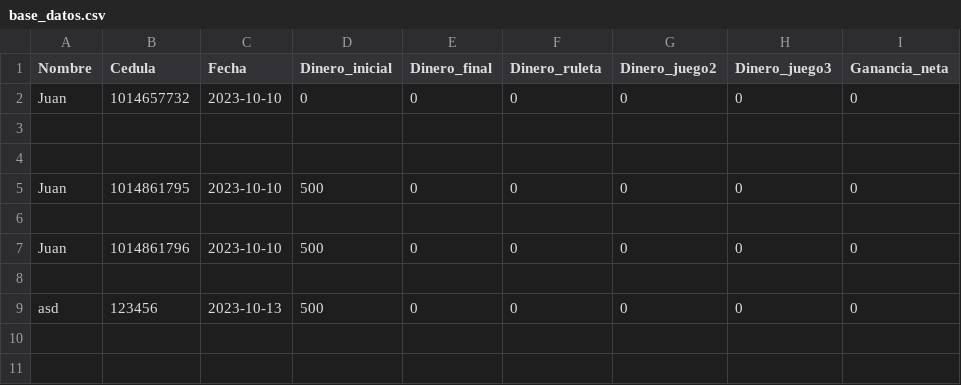
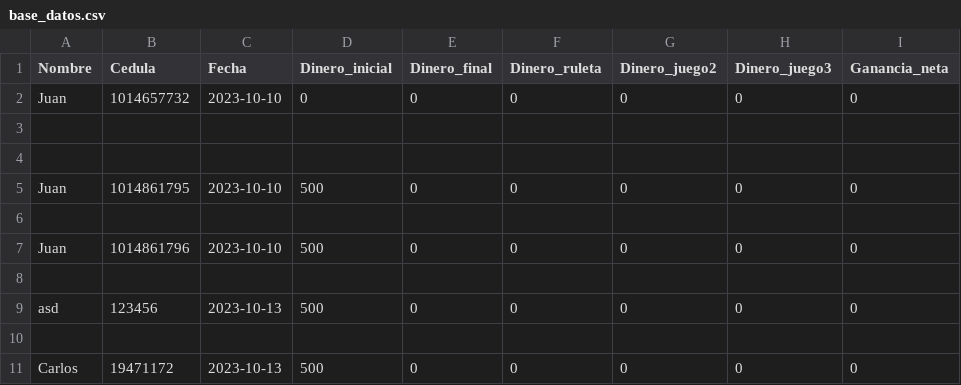
Before and after one commit to jsruedase/CasinoUN, a CSV file: base_datos.csv, drawn as a sheet.

Commit message:
bd

```diff
--- a/base_datos.csv
+++ b/base_datos.csv
@@ -9 +9,3 @@ Juan,1014861796,2023-10-10,500,0,0,0,0,0
 asd,123456,2023-10-13,500,0,0,0,0,0
+
+Carlos,19471172,2023-10-13,500,0,0,0,0,0
```
